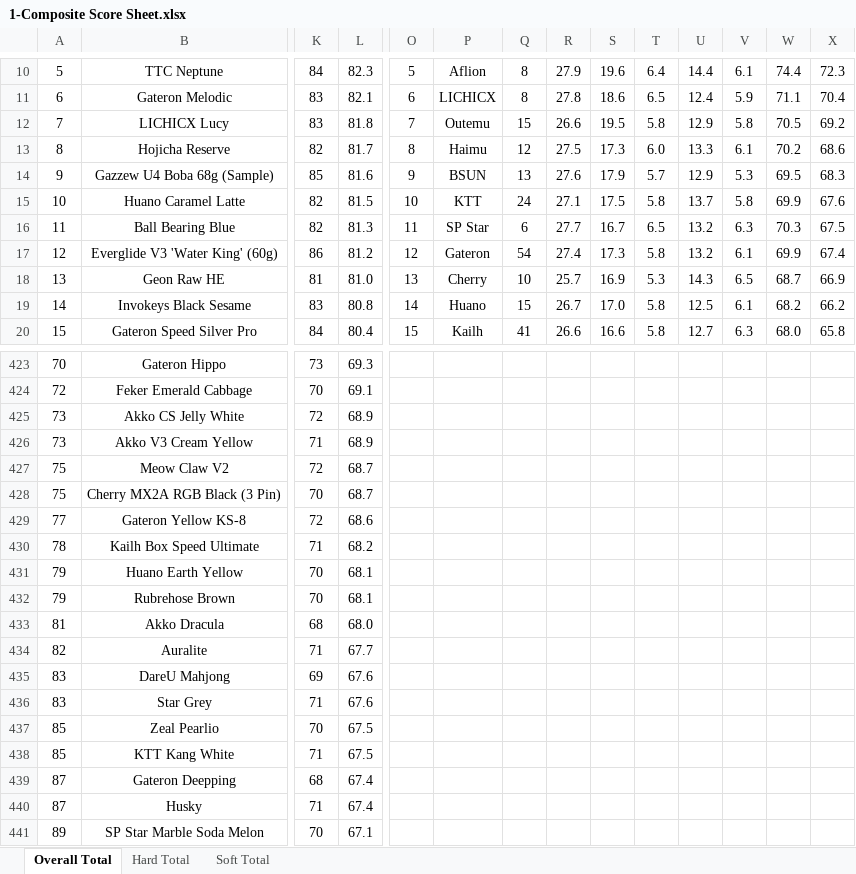
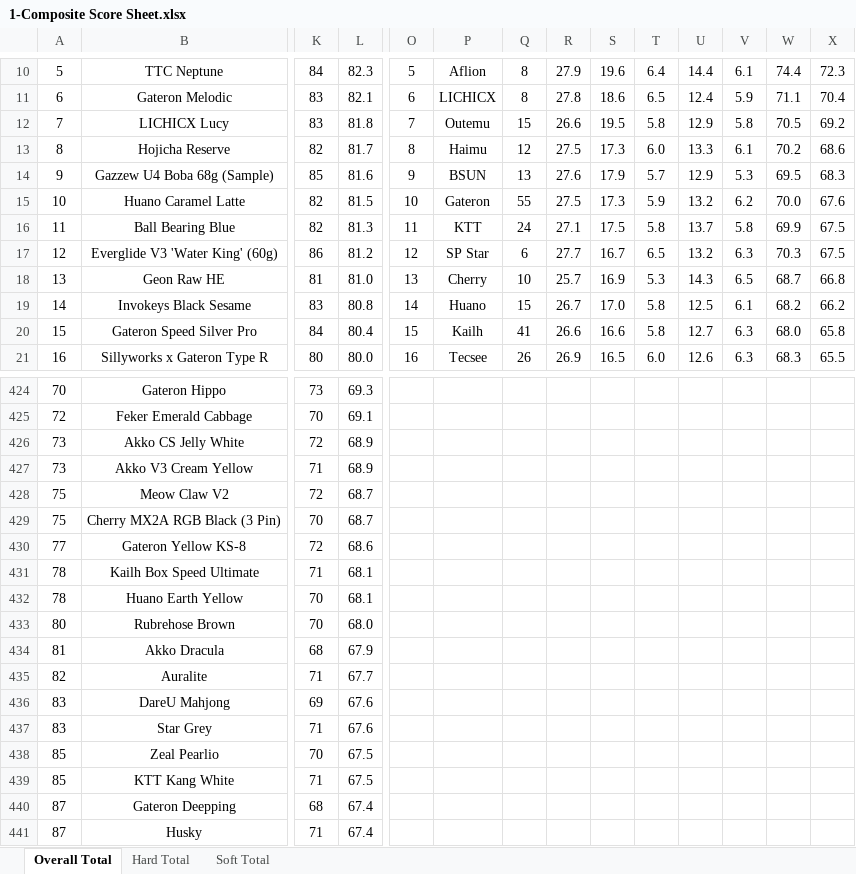
Before and after one commit to ThereminGoat/switch-scores, an Excel workbook: 1-Composite Score Sheet.xlsx, sheet Overall Total, drawn as a sheet; only a part is shown, gaps mark what is left out; the shorter side is filled out with more unchanged rows; values as stored, in another font and other column widths than the file's, no borders; charts and pictures not drawn; addresses are those after the commit; rows hold the shown columns only; the diff covers the shown part only; the diff names each change by its address in the sheet, - before the commit and + after, or states it on an @@ line.

```diff
--- a/1-Composite Score Sheet.xlsx (sheet Overall Total)
+++ b/1-Composite Score Sheet.xlsx (sheet Overall Total)
-P15: KTT
+P15: Gateron
-Q15: 24
+Q15: 55
-R15: 27.1
+R15: 27.5
-S15: 17.5
+S15: 17.3
-T15: 5.8
+T15: 5.9
-U15: 13.7
+U15: 13.2
-V15: 5.8
+V15: 6.2
-W15: 69.9
+W15: 70.0
-P16: SP Star
+P16: KTT
-Q16: 6
+Q16: 24
-R16: 27.7
+R16: 27.1
-S16: 16.7
+S16: 17.5
-T16: 6.5
+T16: 5.8
-U16: 13.2
+U16: 13.7
-V16: 6.3
+V16: 5.8
-W16: 70.3
+W16: 69.9
-P17: Gateron
+P17: SP Star
-Q17: 54
+Q17: 6
-R17: 27.4
+R17: 27.7
-S17: 17.3
+S17: 16.7
-T17: 5.8
+T17: 6.5
-V17: 6.1
+V17: 6.3
-W17: 69.9
+W17: 70.3
-X17: 67.4
+X17: 67.5
-X18: 66.9
+X18: 66.8
+row 21: 16 | Sillyworks x Gateron Type R | 80 | 80.0 | 16 | Tecsee | 26 | 26.9 | 16.5 | 6.0 | 12.6 | 6.3 | 68.3 | 65.5
-L431: 68.2
+L431: 68.1
-A432: 79
+A432: 78
-A433: 79
+A433: 80
-L433: 68.1
+L433: 68.0
-L434: 68.0
+L434: 67.9
```
Also changed, not shown: 1 added row, 554 edited cells and merged cells elsewhere in this sheet, sheet Soft Total, sheet Hard Total, formulas that keep their value, 4 other files.
